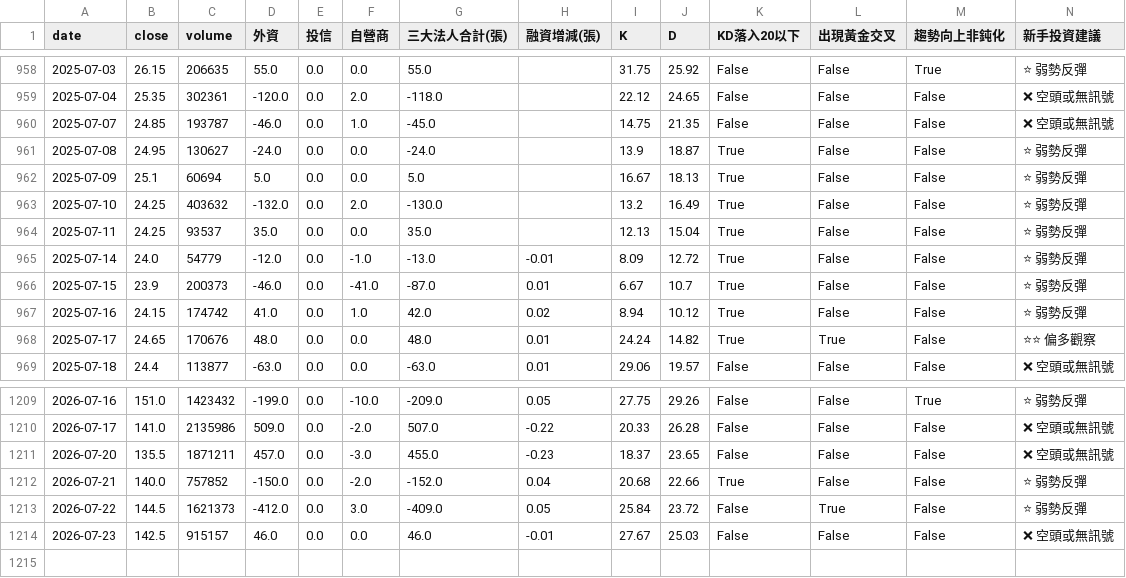
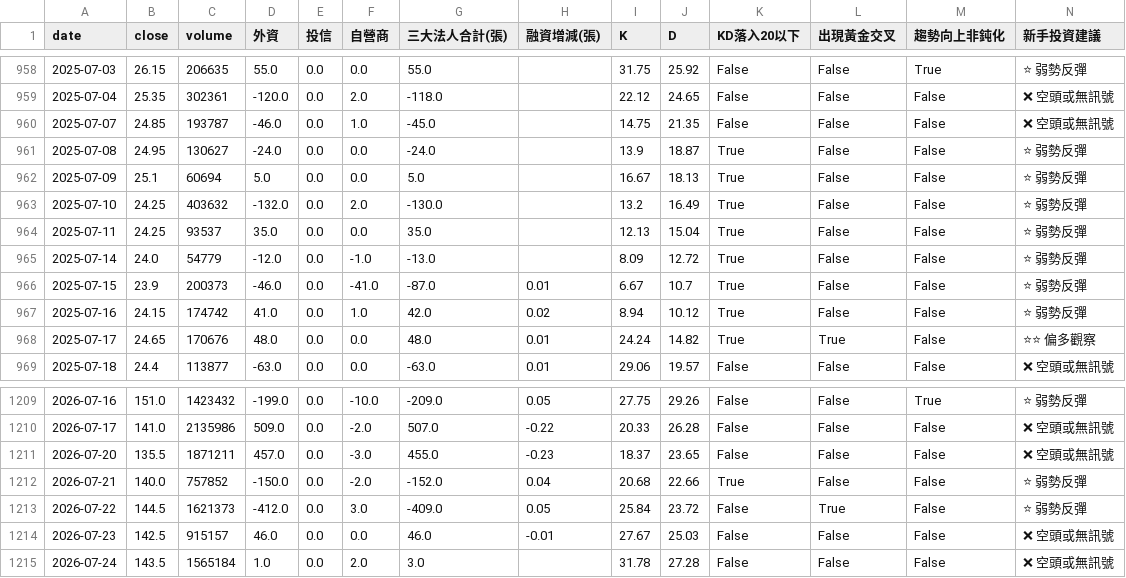
Before and after one commit to wjstudio1030/AIStockAnalysis_v2, a CSV file: docs/data/4973_unified.csv, drawn as a sheet; only a part is shown, gaps mark what is left out.

```diff
--- a/docs/data/4973_unified.csv
+++ b/docs/data/4973_unified.csv
@@ -964,3 +964,3 @@
 2025-07-11,24.25,93537,35.0,0.0,0.0,35.0,,12.13,15.04,True,False,False,⭐ 弱勢反彈
-2025-07-14,24.0,54779,-12.0,0.0,-1.0,-13.0,-0.01,8.09,12.72,True,False,False,⭐ 弱勢反彈
+2025-07-14,24.0,54779,-12.0,0.0,-1.0,-13.0,,8.09,12.72,True,False,False,⭐ 弱勢反彈
 2025-07-15,23.9,200373,-46.0,0.0,-41.0,-87.0,0.01,6.67,10.7,True,False,False,⭐ 弱勢反彈
@@ -1214 +1214,2 @@
 2026-07-23,142.5,915157,46.0,0.0,0.0,46.0,-0.01,27.67,25.03,False,False,False,❌ 空頭或無訊號
+2026-07-24,143.5,1565184,1.0,0.0,2.0,3.0,,31.78,27.28,False,False,False,❌ 空頭或無訊號
```
Also changed, not shown: 25 other files.
